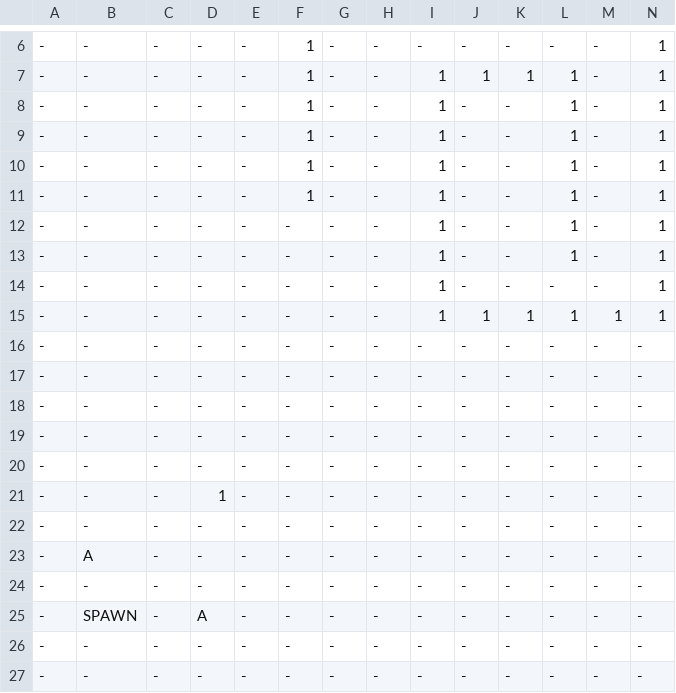
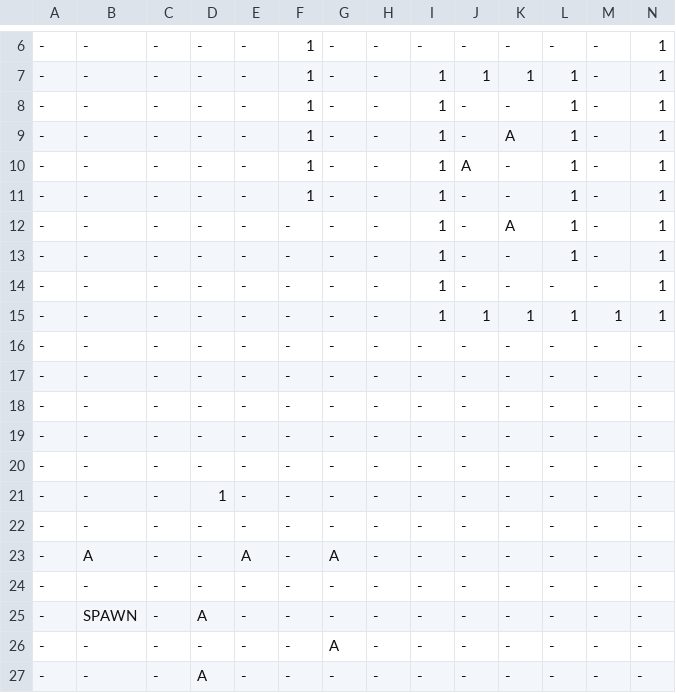
Before and after one commit to Auranapse/Studio-Project-3---Potato-Locomotive, a CSV file: Life/GameData/Maps/1.csv, drawn as a sheet; only a part is shown, gaps mark what is left out; removed rows and columns are numbered as before the commit, all else as after; rows hold the shown columns only; the diff names each change by its address in the sheet, - before the commit and + after, or states it on an @@ line.

Commit message:
Did AI collision with GameObject and CharacterObject
-AI will be throw out of the collision box so that they are able to move
after collision detectiob

```diff
--- a/Life/GameData/Maps/1.csv
+++ b/Life/GameData/Maps/1.csv
+row 9: - | - | - | - | - | 1 | - | - | 1 | - | A | 1 | - | 1
+row 10: - | - | - | - | - | 1 | - | - | 1 | A | - | 1 | - | 1
-row 10: - | - | - | - | - | 1 | - | - | 1 | - | - | 1 | - | 1
-row 11: - | - | - | - | - | 1 | - | - | 1 | - | - | 1 | - | 1
-K12: -
+K12: A
-E23: -
+E23: A
-G23: -
+G23: A
-G26: -
+G26: A
-D27: -
+D27: A
```
Also changed, not shown: 3 other files.
